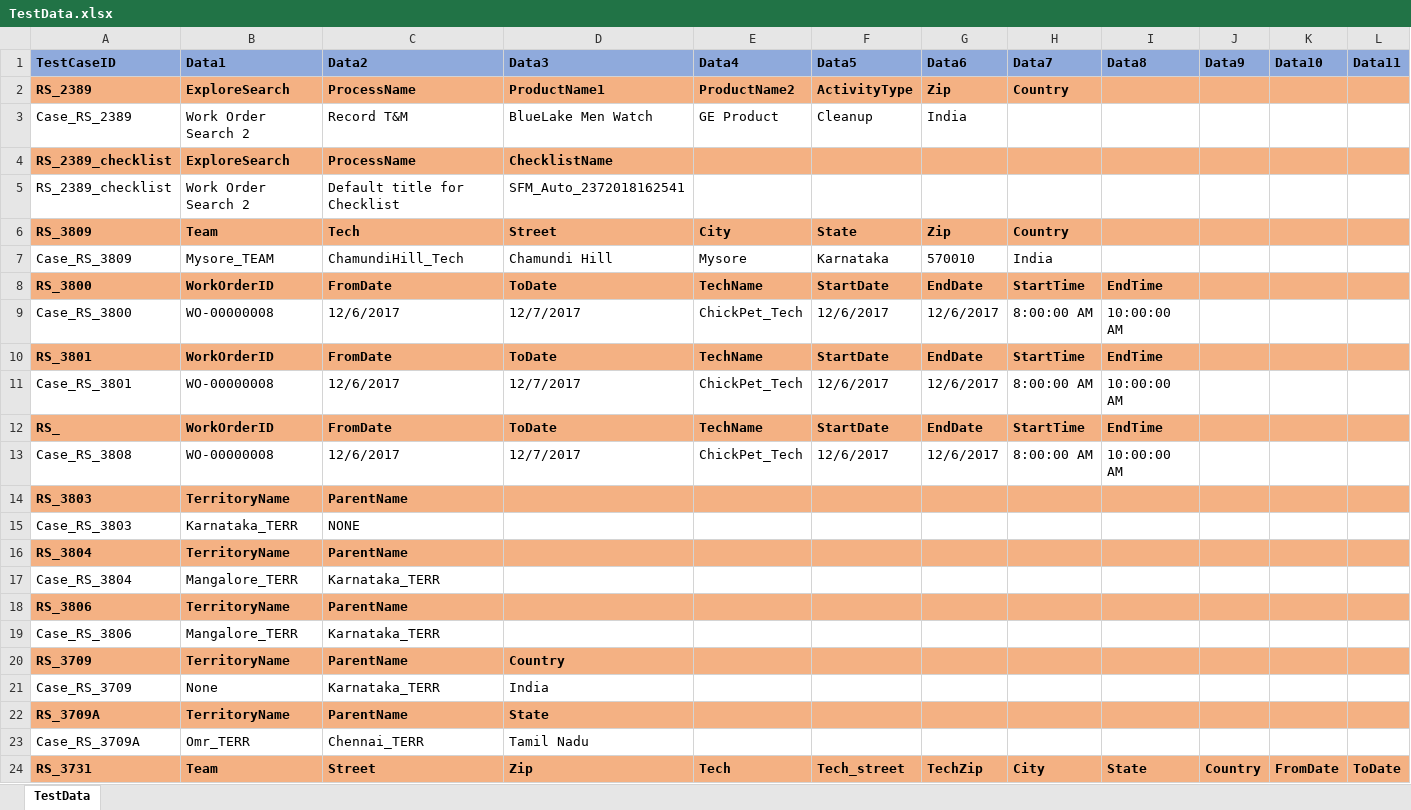
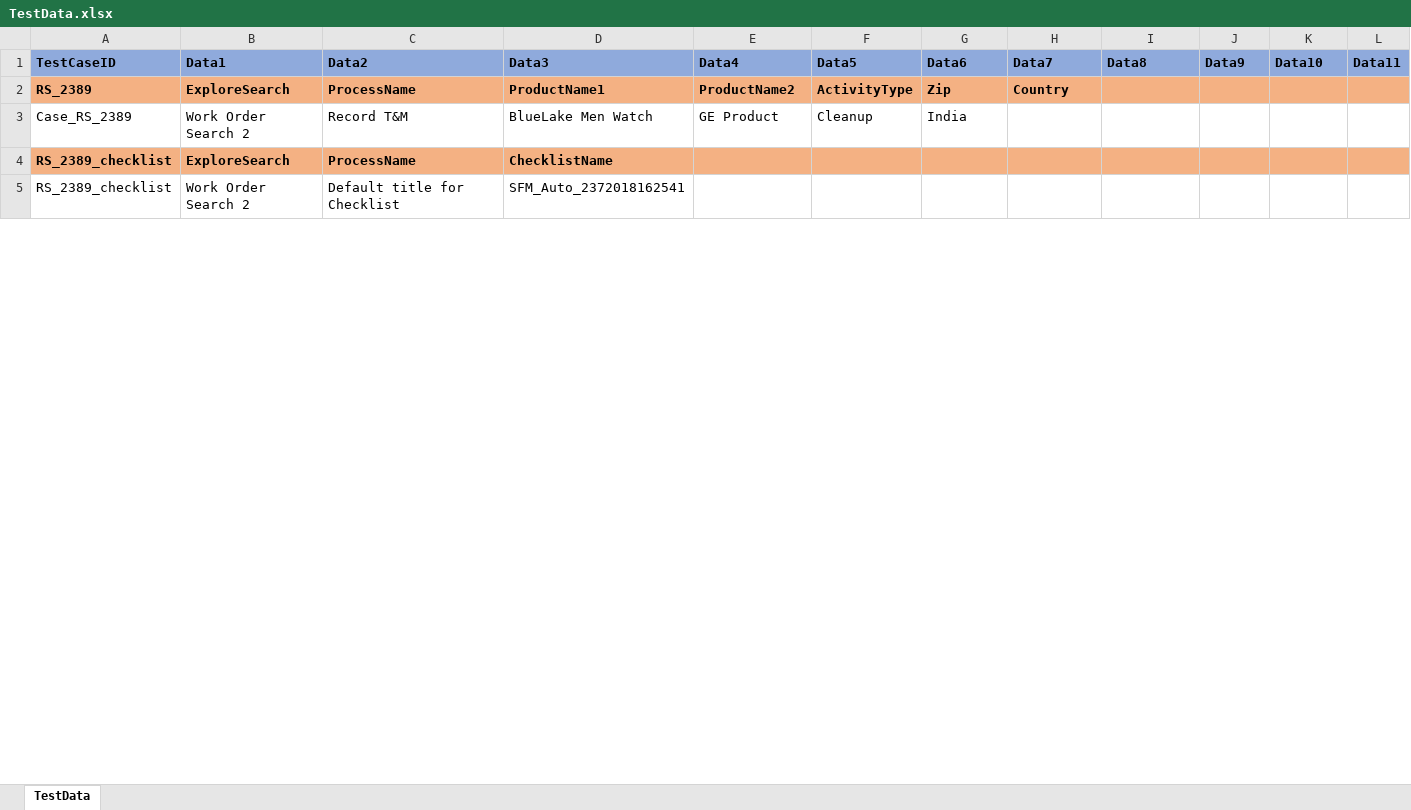
Before and after one commit to svmx-amresh-kumar/SVMX_Catalyst, an Excel workbook: fsaautomation/resources/TestData.xlsx, sheet TestData, drawn as a sheet; only a part is shown; values as stored, in another font and other column widths than the file's, no borders; removed rows and columns are numbered as before the commit, all else as after; rows hold the shown columns only; the diff covers the shown part only; the diff names each change by its address in the sheet, - before the commit and + after, or states it on an @@ line.

```diff
--- a/fsaautomation/resources/TestData.xlsx (sheet TestData)
+++ b/fsaautomation/resources/TestData.xlsx (sheet TestData)
-row 6: RS_3809 | Team | Tech | Street | City | State | Zip | Country
-row 7: Case_RS_3809 | Mysore_TEAM | ChamundiHill_Tech | Chamundi Hill | Mysore | Karnataka | 570010 | India
-row 8: RS_3800 | WorkOrderID | FromDate | ToDate | TechName | StartDate | EndDate | StartTime | EndTime
-row 9: Case_RS_3800 | WO-00000008 | 12/6/2017 | 12/7/2017 | ChickPet_Tech | 12/6/2017 | 12/6/2017 | 8:00:00 AM | 10:00:00 AM
-row 10: RS_3801 | WorkOrderID | FromDate | ToDate | TechName | StartDate | EndDate | StartTime | EndTime
-row 11: Case_RS_3801 | WO-00000008 | 12/6/2017 | 12/7/2017 | ChickPet_Tech | 12/6/2017 | 12/6/2017 | 8:00:00 AM | 10:00:00 AM
-row 12: RS_ | WorkOrderID | FromDate | ToDate | TechName | StartDate | EndDate | StartTime | EndTime
-row 13: Case_RS_3808 | WO-00000008 | 12/6/2017 | 12/7/2017 | ChickPet_Tech | 12/6/2017 | 12/6/2017 | 8:00:00 AM | 10:00:00 AM
-row 14: RS_3803 | TerritoryName | ParentName
-row 15: Case_RS_3803 | Karnataka_TERR | NONE
-row 16: RS_3804 | TerritoryName | ParentName
-row 17: Case_RS_3804 | Mangalore_TERR | Karnataka_TERR
-row 18: RS_3806 | TerritoryName | ParentName
-row 19: Case_RS_3806 | Mangalore_TERR | Karnataka_TERR
-row 20: RS_3709 | TerritoryName | ParentName | Country
-row 21: Case_RS_3709 | None | Karnataka_TERR | India
-row 22: RS_3709A | TerritoryName | ParentName | State
-row 23: Case_RS_3709A | Omr_TERR | Chennai_TERR | Tamil Nadu
-row 24: RS_3731 | Team | Street | Zip | Tech | Tech_street | TechZip | City | State | Country | FromDate | ToDate
```
Also changed, not shown: 15 removed rows, 12 edited cells and cell formats elsewhere in this sheet, 5 other files.
